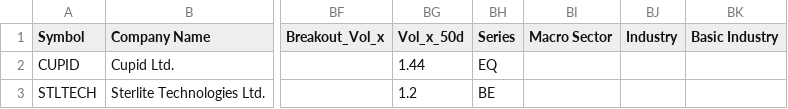
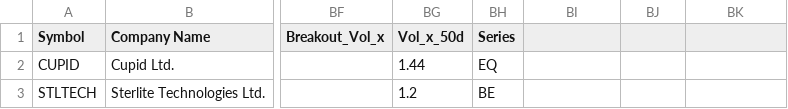
Before and after one commit to momdshakeel/NiftyTotalMarket_Claude, a CSV file: data/latest.csv, drawn as a sheet; only a part is shown, gaps mark what is left out; the diff names each change by its address in the sheet, - before the commit and + after, or states it on an @@ line.

Commit message:
Update scan data

```diff
--- a/data/latest.csv
+++ b/data/latest.csv
-BI1: Macro Sector
+BI1: (empty)
-BJ1: Industry
+BJ1: (empty)
-BK1: Basic Industry
+BK1: (empty)
```
Also changed, not shown: 1 other file.
